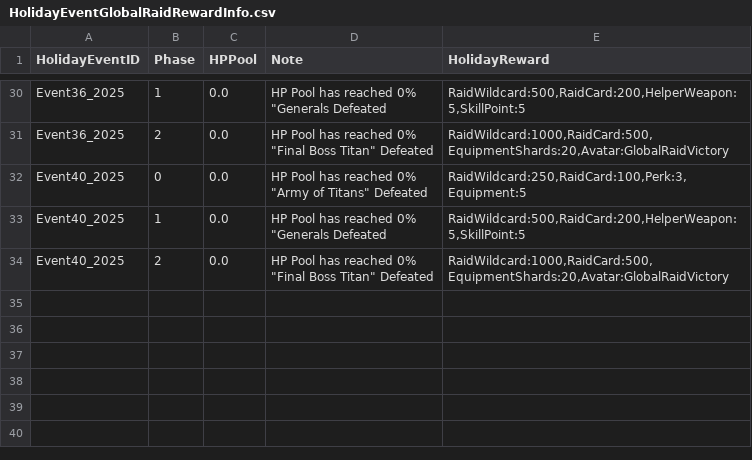
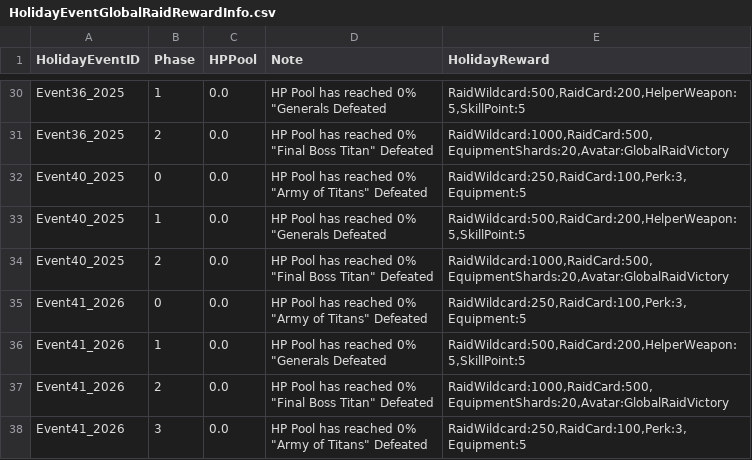
Before and after one commit to rawrzcookie/TT2_CSV, a CSV file: csv/HolidayEventGlobalRaidRewardInfo.csv, drawn as a sheet; only a part is shown, gaps mark what is left out; ↵ is a line break in a cell; the diff names each change by its address in the sheet, - before the commit and + after, or states it on an @@ line.

```diff
--- a/csv/HolidayEventGlobalRaidRewardInfo.csv
+++ b/csv/HolidayEventGlobalRaidRewardInfo.csv
+row 35: Event41_2026 | 0 | 0.0 | HP Pool has reached 0% ↵ "Army of Titans" Defeated | RaidWildcard:250,RaidCard:100,Perk:3,Equipment:5
+row 36: Event41_2026 | 1 | 0.0 | HP Pool has reached 0% ↵ "Generals Defeated | RaidWildcard:500,RaidCard:200,HelperWeapon:5,SkillPoint:5
+row 37: Event41_2026 | 2 | 0.0 | HP Pool has reached 0% ↵ "Final Boss Titan" Defeated | RaidWildcard:1000,RaidCard:500,EquipmentShards:20,Avatar:GlobalRaidVictory
+row 38: Event41_2026 | 3 | 0.0 | HP Pool has reached 0% ↵ "Army of Titans" Defeated | RaidWildcard:250,RaidCard:100,Perk:3,Equipment:5
```
Also changed, not shown: csv/BonusInfo.csv, csv/HolidayEventGlobalRaidLevelInfo.csv, 14 other files.
